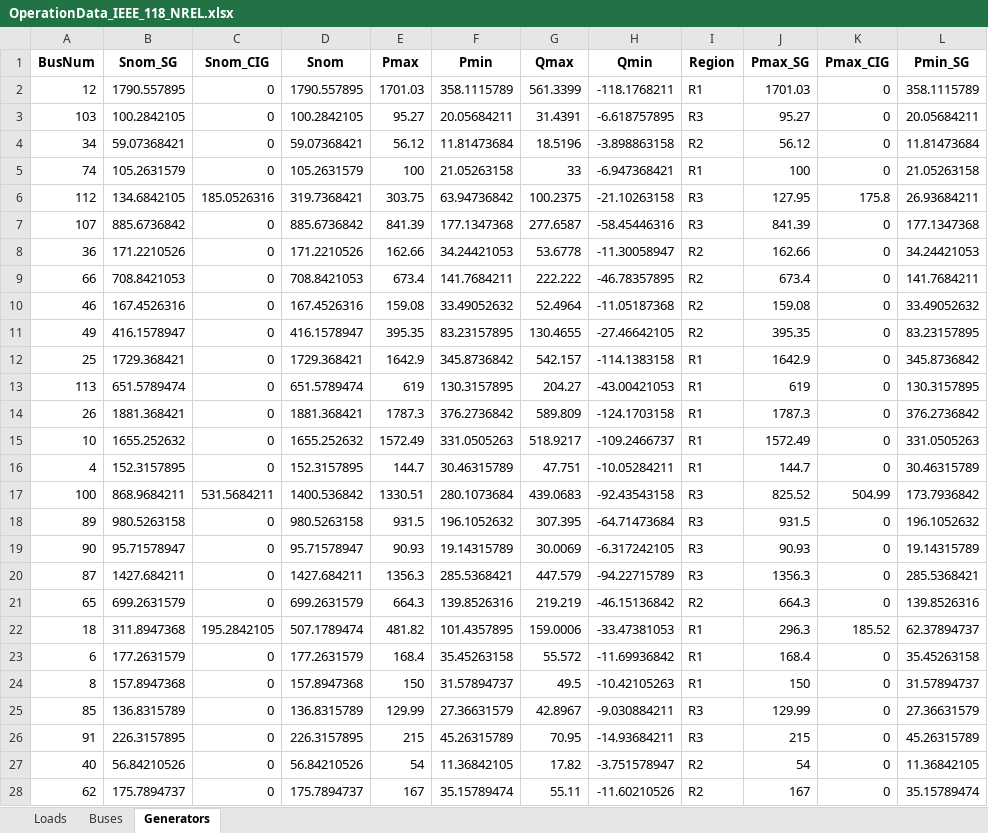
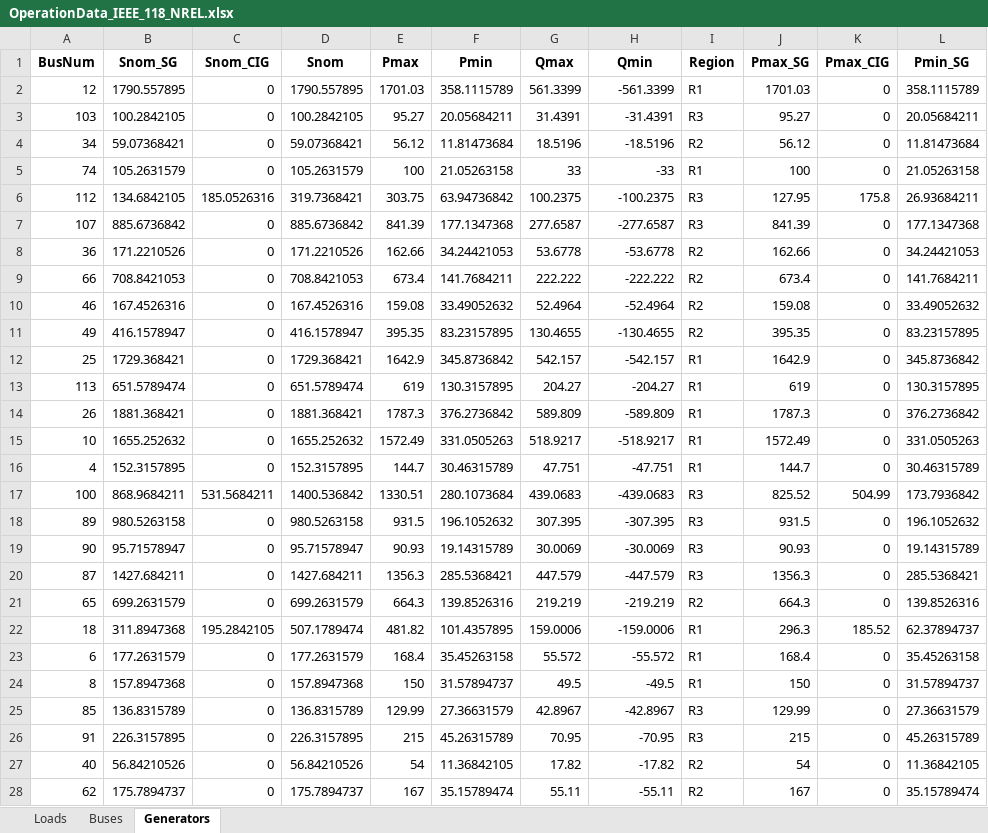
Before and after one commit to iraola/stability_analysis, an Excel workbook: stability_analysis/data/cases/OperationData_IEEE_118_NREL.xlsx, sheet Generators, drawn as a sheet; only a part is shown; values as stored, in another font and other column widths than the file's, no borders; the diff covers the shown part only; the diff names each change by its address in the sheet, - before the commit and + after, or states it on an @@ line.

```diff
--- a/stability_analysis/data/cases/OperationData_IEEE_118_NREL.xlsx (sheet Generators)
+++ b/stability_analysis/data/cases/OperationData_IEEE_118_NREL.xlsx (sheet Generators)
-H2 (Qmin): -118.1768211
+H2 (Qmin): -561.3399
-H3 (Qmin): -6.618757895
+H3 (Qmin): -31.4391
-H4 (Qmin): -3.898863158
+H4 (Qmin): -18.5196
-H5 (Qmin): -6.947368421
+H5 (Qmin): -33
-H6 (Qmin): -21.10263158
+H6 (Qmin): -100.2375
-H7 (Qmin): -58.45446316
+H7 (Qmin): -277.6587
-H8 (Qmin): -11.30058947
+H8 (Qmin): -53.6778
-H9 (Qmin): -46.78357895
+H9 (Qmin): -222.222
-H10 (Qmin): -11.05187368
+H10 (Qmin): -52.4964
-H11 (Qmin): -27.46642105
+H11 (Qmin): -130.4655
-H12 (Qmin): -114.1383158
+H12 (Qmin): -542.157
-H13 (Qmin): -43.00421053
+H13 (Qmin): -204.27
-H14 (Qmin): -124.1703158
+H14 (Qmin): -589.809
-H15 (Qmin): -109.2466737
+H15 (Qmin): -518.9217
-H16 (Qmin): -10.05284211
+H16 (Qmin): -47.751
-H17 (Qmin): -92.43543158
+H17 (Qmin): -439.0683
-H18 (Qmin): -64.71473684
+H18 (Qmin): -307.395
-H19 (Qmin): -6.317242105
+H19 (Qmin): -30.0069
-H20 (Qmin): -94.22715789
+H20 (Qmin): -447.579
-H21 (Qmin): -46.15136842
+H21 (Qmin): -219.219
-H22 (Qmin): -33.47381053
+H22 (Qmin): -159.0006
-H23 (Qmin): -11.69936842
+H23 (Qmin): -55.572
-H24 (Qmin): -10.42105263
+H24 (Qmin): -49.5
-H25 (Qmin): -9.030884211
+H25 (Qmin): -42.8967
-H26 (Qmin): -14.93684211
+H26 (Qmin): -70.95
-H27 (Qmin): -3.751578947
+H27 (Qmin): -17.82
-H28 (Qmin): -11.60210526
+H28 (Qmin): -55.11
```
Also changed, not shown: 26 edited cells elsewhere in this sheet, stability_analysis/data/cases/IEEE_118_FULL_headers.xlsx, 3 other files.
